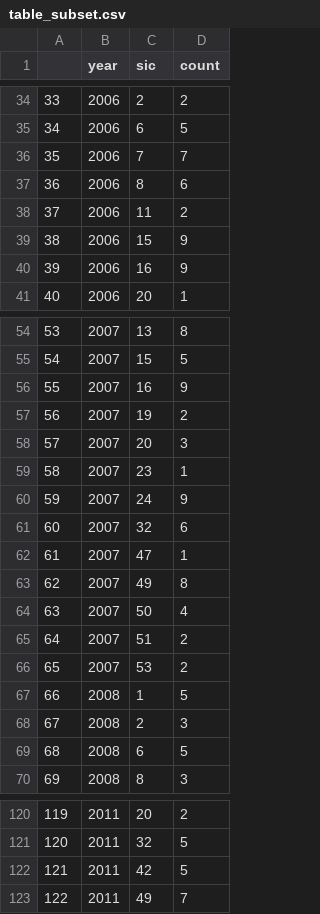
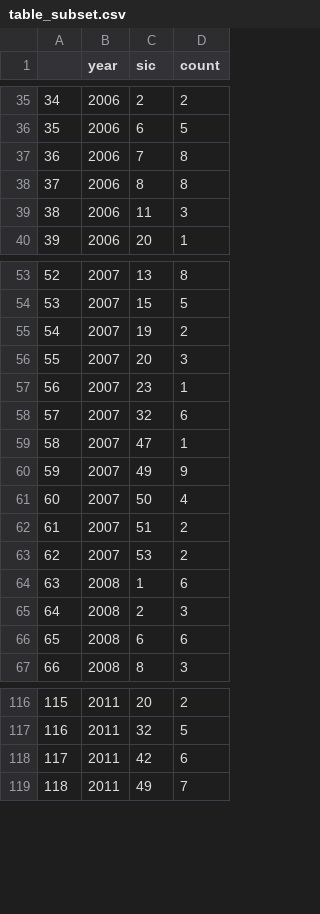
Before and after one commit to Besiroglu/patents, a CSV file: economic_analysis/table_subset.csv, drawn as a sheet; only a part is shown, gaps mark what is left out; removed rows and columns are numbered as before the commit, all else as after; the diff covers the shown part only; the diff names each change by its address in the sheet, - before the commit and + after, or states it on an @@ line.

```diff
--- a/economic_analysis/table_subset.csv
+++ b/economic_analysis/table_subset.csv
@@ column A renumbered from row 11 down @@
-D37 (count): 7
+D37 (count): 8
-D38 (count): 6
+D38 (count): 8
-D39 (count): 2
+D39 (count): 3
-row 39: 38 | 2006 | 15 | 9
-row 40: 39 | 2006 | 16 | 9
-row 56: 55 | 2007 | 16 | 9
-row 60: 59 | 2007 | 24 | 9
-D60 (count): 8
+D60 (count): 9
-D64 (count): 5
+D64 (count): 6
-D66 (count): 5
+D66 (count): 6
-D118 (count): 5
+D118 (count): 6
```
Also changed, not shown: 2 added rows, 4 removed rows and 36 edited cells elsewhere in this file, economic_analysis/df.csv.
